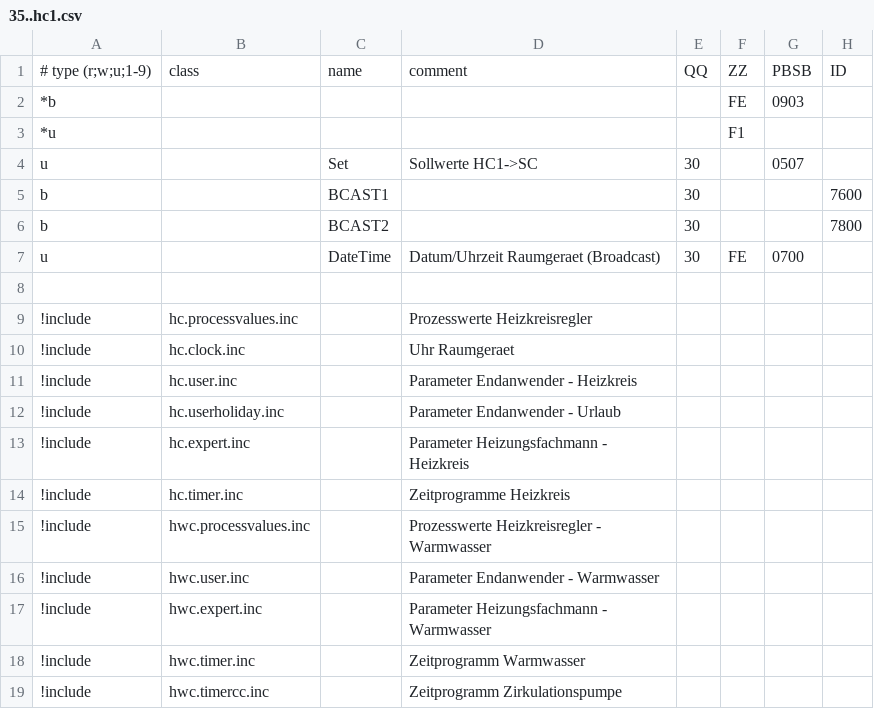
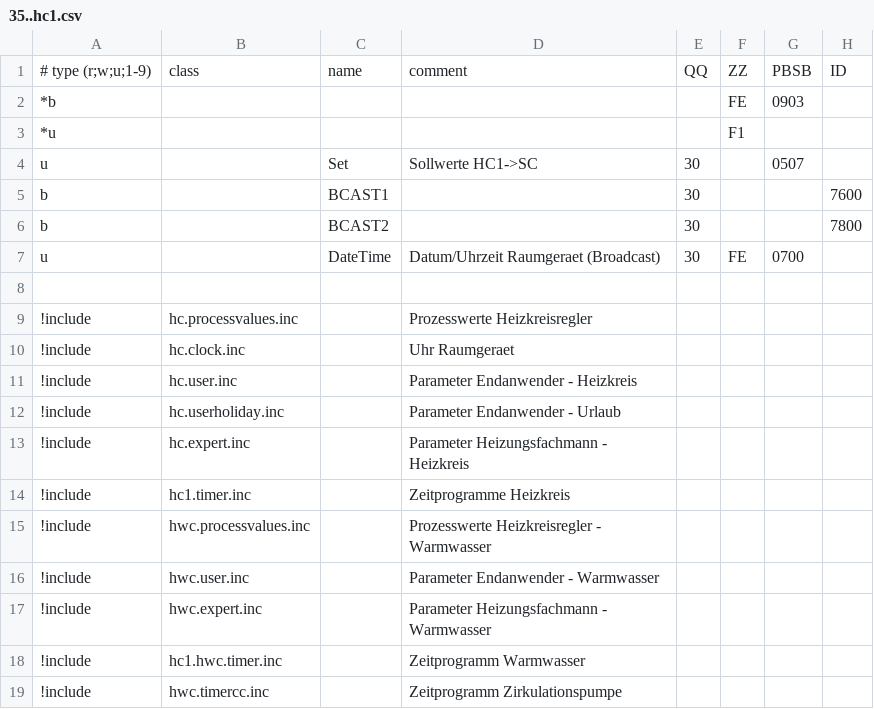
Before and after one commit to DanielKnoop/ebusd-configuration-weishaupt, a CSV file: weishaupt/35..hc1.csv, drawn as a sheet; only a part is shown; the diff names each change by its address in the sheet, - before the commit and + after, or states it on an @@ line.

```diff
--- a/weishaupt/35..hc1.csv
+++ b/weishaupt/35..hc1.csv
-B14: hc.timer.inc
+B14: hc1.timer.inc
-B18: hwc.timer.inc
+B18: hc1.hwc.timer.inc
```
Also changed, not shown: 5 other files.
